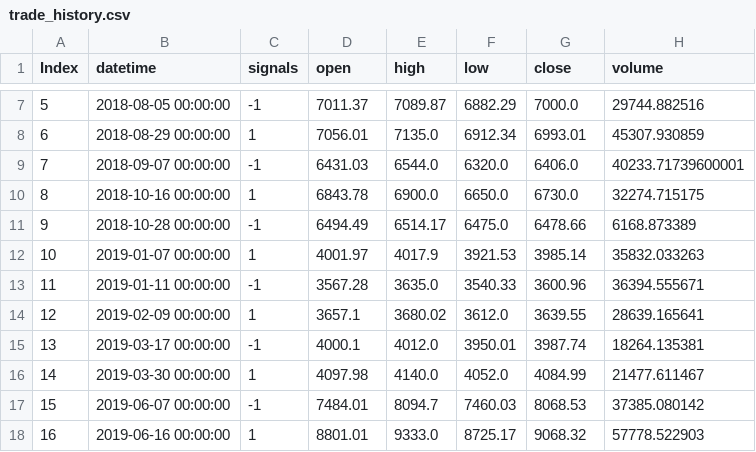
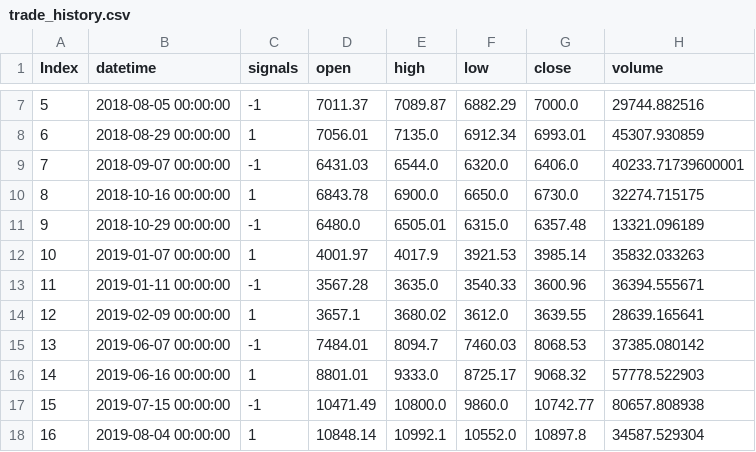
Before and after one commit to akshat1712/Zelta_Crypto_Inter_IIT, a CSV file: output/trade_history.csv, drawn as a sheet; only a part is shown, gaps mark what is left out; the diff covers the shown part only.

```diff
--- a/output/trade_history.csv
+++ b/output/trade_history.csv
@@ -10,3 +10,3 @@ Index,datetime,signals,open,high,low,close,volume
 8,2018-10-16 00:00:00,1,6843.78,6900.0,6650.0,6730.0,32274.715175
-9,2018-10-28 00:00:00,-1,6494.49,6514.17,6475.0,6478.66,6168.873389
+9,2018-10-29 00:00:00,-1,6480.0,6505.01,6315.0,6357.48,13321.096189
 10,2019-01-07 00:00:00,1,4001.97,4017.9,3921.53,3985.14,35832.033263
@@ -14,5 +14,5 @@ Index,datetime,signals,open,high,low,close,volume
 12,2019-02-09 00:00:00,1,3657.1,3680.02,3612.0,3639.55,28639.165641
-13,2019-03-17 00:00:00,-1,4000.1,4012.0,3950.01,3987.74,18264.135381
-14,2019-03-30 00:00:00,1,4097.98,4140.0,4052.0,4084.99,21477.611467
-15,2019-06-07 00:00:00,-1,7484.01,8094.7,7460.03,8068.53,37385.080142
-16,2019-06-16 00:00:00,1,8801.01,9333.0,8725.17,9068.32,57778.522903
+13,2019-06-07 00:00:00,-1,7484.01,8094.7,7460.03,8068.53,37385.080142
+14,2019-06-16 00:00:00,1,8801.01,9333.0,8725.17,9068.32,57778.522903
+15,2019-07-15 00:00:00,-1,10471.49,10800.0,9860.0,10742.77,80657.808938
+16,2019-08-04 00:00:00,1,10848.14,10992.1,10552.0,10897.8,34587.529304
```
Also changed, not shown: 102 edited cells elsewhere in this file, 1 other file.
